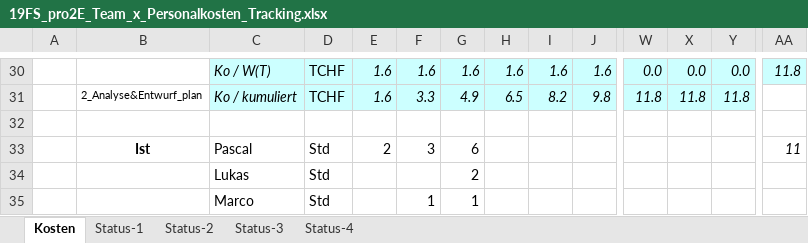
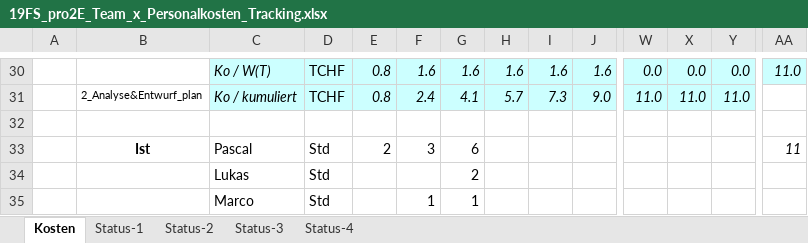
Before and after one commit to Swissmade41/EMI-Filter, an Excel workbook: Zeiterfassung/19FS_pro2E_Team_x_Personalkosten_Tracking.xlsx, sheet Kosten, drawn as a sheet; only a part is shown, gaps mark what is left out; values as stored, in another font and other column widths than the file's, no borders; removed rows and columns are numbered as before the commit, all else as after; rows hold the shown columns only; the diff covers the shown part only; the diff names each change by its address in the sheet, - before the commit and + after, or states it on an @@ line.

Commit message:
Zeiterfassung

```diff
--- a/Zeiterfassung/19FS_pro2E_Team_x_Personalkosten_Tracking.xlsx (sheet Kosten)
+++ b/Zeiterfassung/19FS_pro2E_Team_x_Personalkosten_Tracking.xlsx (sheet Kosten)
-E30: 1.6
+E30: 0.8
-AA30: 11.8
+AA30: 11.0
-row 31:  | 2_Analyse&Entwurf_plan | Ko / kumuliert | TCHF | 1.6 | 3.3 | 4.9 | 6.5 | 8.2 | 9.8 | 11.8 | 11.8 | 11.8
+row 31:  | 2_Analyse&Entwurf_plan | Ko / kumuliert | TCHF | 0.8 | 2.4 | 4.1 | 5.7 | 7.3 | 9.0 | 11.0 | 11.0 | 11.0
```
Also changed, not shown: 7 added rows, 7 removed rows and 18 edited cells elsewhere in this sheet, charts or pictures, PflichtenheftOrg/Ext. files/Terminplan_P2_T1_20190318.xlsx.
